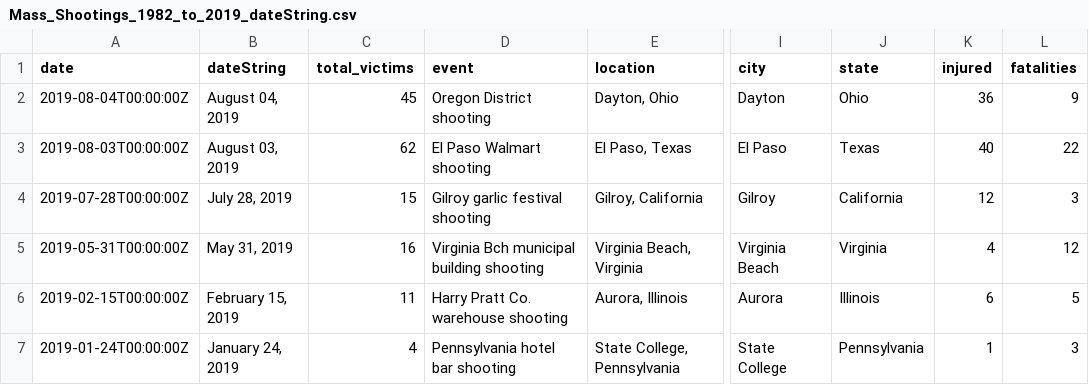
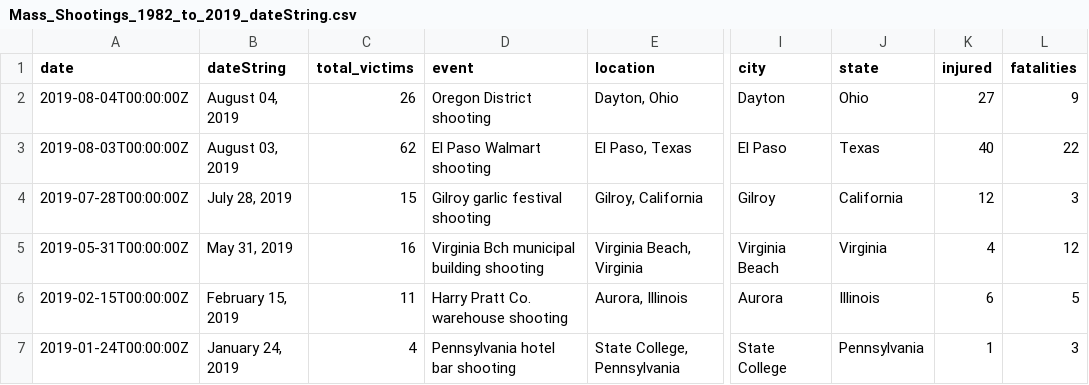
Before and after one commit to aglerum/observables, a CSV file: data/Mass_Shootings_1982_to_2019_dateString.csv, drawn as a sheet; only a part is shown, gaps mark what is left out; the diff names each change by its address in the sheet, - before the commit and + after, or states it on an @@ line.

Commit message:
Update Mass_Shootings_1982_to_2019_dateString.csv

```diff
--- a/data/Mass_Shootings_1982_to_2019_dateString.csv
+++ b/data/Mass_Shootings_1982_to_2019_dateString.csv
-C2 (total_victims): 45
+C2 (total_victims): 26
-K2 (injured): 36
+K2 (injured): 27
```
